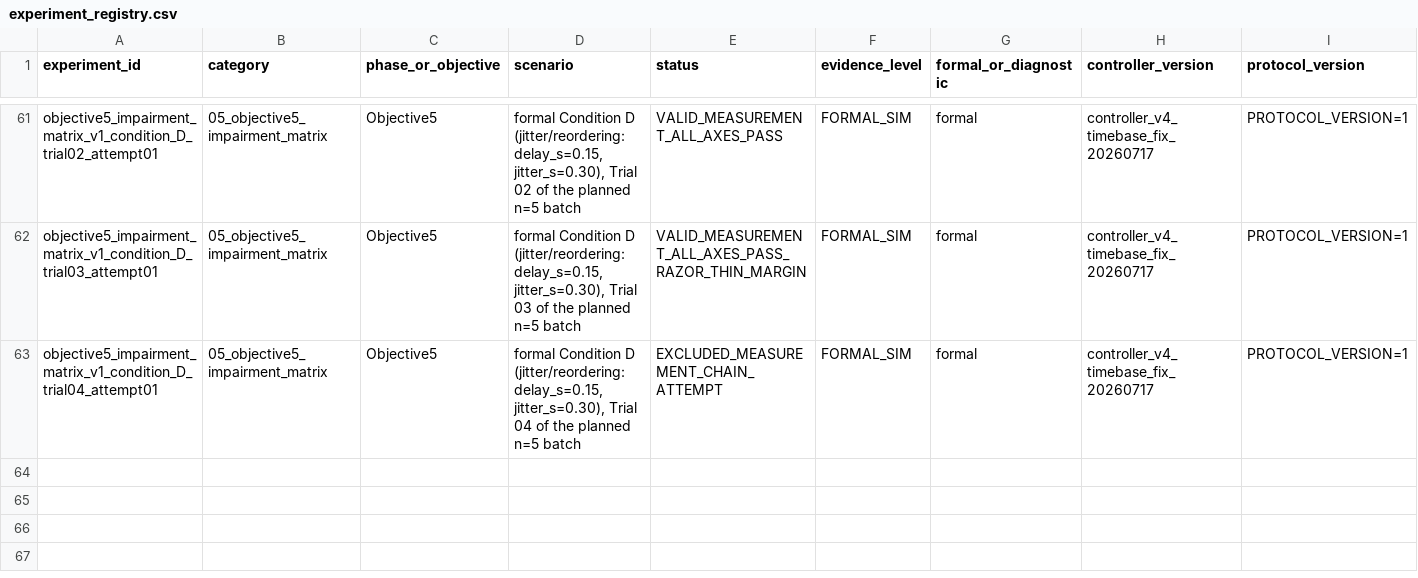
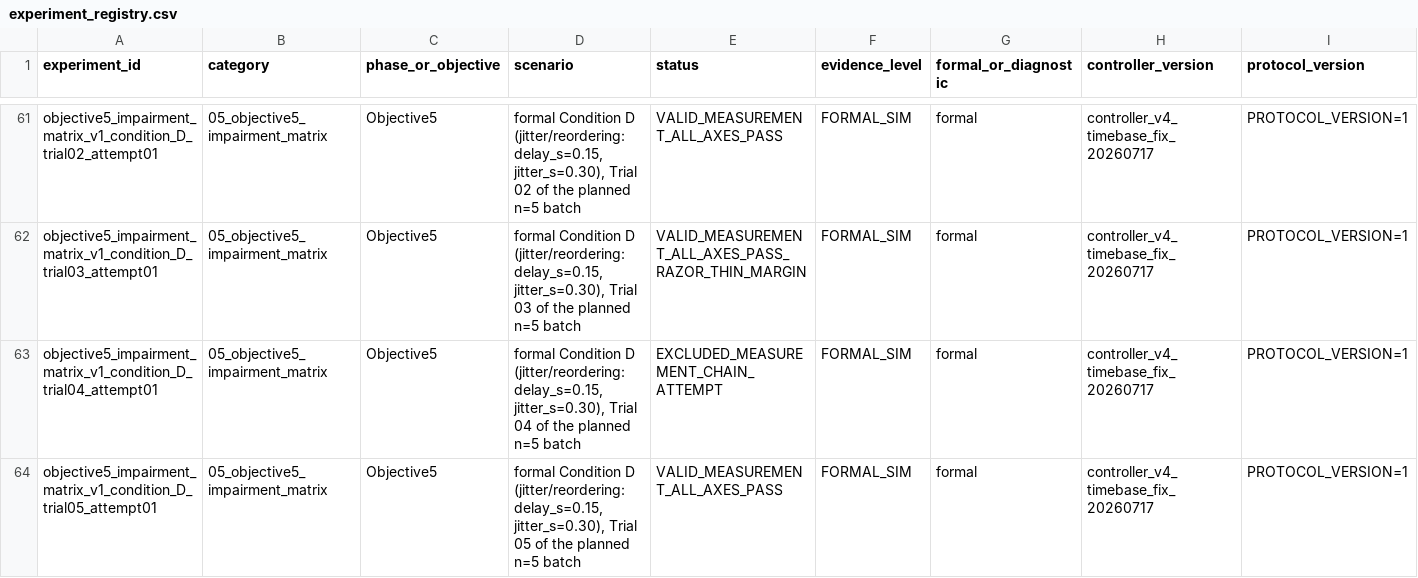
Before and after one commit to luyiming0610-cmyk/msc-communication-assisted-navigation, a CSV file: experiments/experiment_registry.csv, drawn as a sheet; only a part is shown, gaps mark what is left out; rows hold the shown columns only; the diff names each change by its address in the sheet, - before the commit and + after, or states it on an @@ line.

Commit message:
data: Condition D Trial 05 -- five-axis PASS, 4/5 valid trials, D06 blocked
D05 (seeds 4005/14005): five-axis DATA_ARTIFACT_INTEGRITY=VALID,
MANIPULATION_VALIDITY=VALID, TASK_OUTCOME=SUCCESS,
FORMAL_MEASUREMENT_VALIDITY=VALID -> FORMAL_BATCH_INCLUSION=INCLUDED.
min_interrobot_distance_m=0.14919158786608294, margin +9.19mm. Reordering
genuinely induced both directions, relay drop=0, aligned-window bag capture
ratio=1.0 both directions, no measurement-chain gap this time.
PREDICTED_CPA, LOCAL_* all zero, one edge-based AVOID_TURN->AVOID_PASS->
RECOVER cycle per robot. manual_observation.status=NOT_OBSERVED.

D01, D02, D03, D05 are now the 4 currently valid formal Condition D trials
(D04 remains EXCLUDED_MEASUREMENT_CHAIN_ATTEMPT, not a failure, preserved,
not rerun, not counted).

D05 passing all five axes satisfies the precondition for D06 as D04's sole
replacement, per the pre-declared rule -- but D06 is BLOCKED:
load_condition_config.py's resolve_trial_params() raises TrialIndexError for
trial_index beyond the frozen CSV's current 5-entry Condition D seed lists.
D06 cannot run until the user explicitly authorizes extending
objective5_impairment_matrix_conditions.csv's seed_epuck1_to_epuck2/
seed_epuck2_to_epuck1 fields with a 6th deterministic entry (4006/14006,
following the existing base+index pattern) -- no CSV edit made yet.

Behavioral-code SHA-256 verified identical to D01-D04/A/B/C before this run.
Process cleanup CLEAN before/after. Full epuck2_comm suite 165/165 pass.
Index updated (registry, EXPERIMENT_INDEX, project_status, PROJECT_HANDOFF).
Raw bag/db3/diag_logs preserved (native WSL + SHA-256-verified Windows
copy), gitignored, not committed. Awaiting user authorization for D06.

```diff
--- a/experiments/experiment_registry.csv
+++ b/experiments/experiment_registry.csv
+row 64: objective5_impairment_matrix_v1_condition_D_trial05_attempt01 | 05_objective5_impairment_matrix | Objective5 | formal Condition D (jitter/reordering: delay_s=0.15, jitter_s=0.30), Trial 05 of the planned n=5 batch | VALID_MEASUREMENT_ALL_AXES_PASS | FORMAL_SIM | formal | controller_v4_timebase_fix_20260717 | PROTOCOL_VERSION=1
```
Also changed, not shown: 16 other files.
